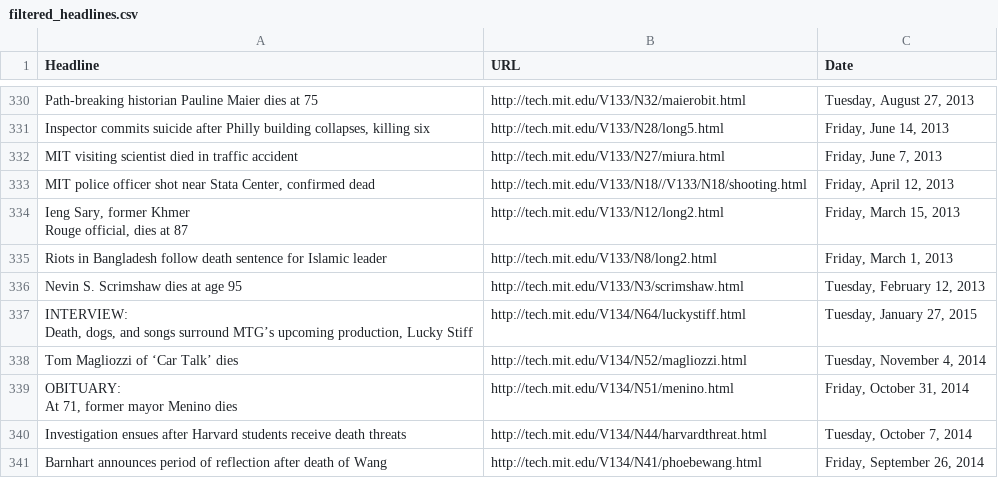
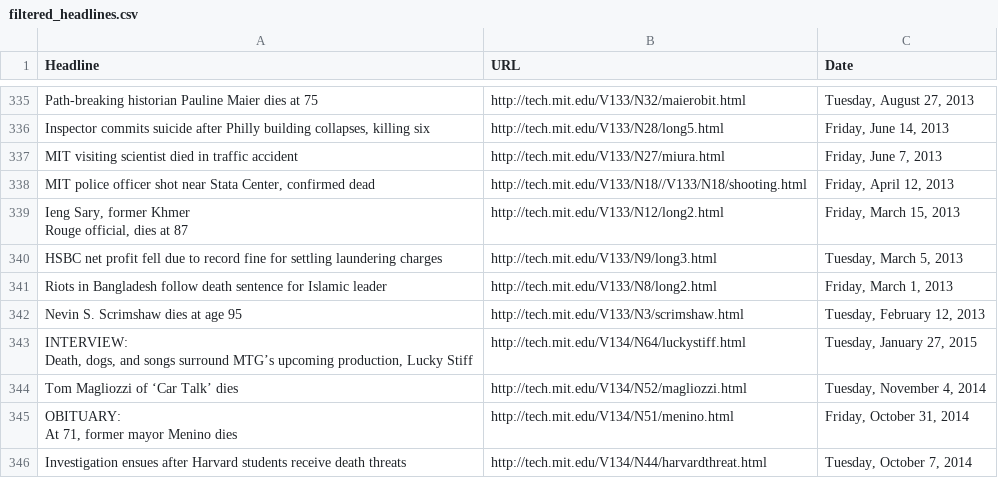
Before and after one commit to john-osullivan/cms-tech-scraper, a CSV file: filtered_headlines.csv, drawn as a sheet; only a part is shown, gaps mark what is left out; the shorter side is filled out with more unchanged rows; the diff covers the shown part only.

Commit message:
Added 'fell' to the KEYWORDS list, got another 60 results.

```diff
--- a/filtered_headlines.csv
+++ b/filtered_headlines.csv
@@ -388,2 +393,3 @@ Rouge official, dies at 87
 ",http://tech.mit.edu/V133/N12/long2.html,"Friday, March 15, 2013"
+ HSBC net profit fell due to record fine for settling laundering charges,http://tech.mit.edu/V133/N9/long3.html,"Tuesday, March 5, 2013"
  Riots in Bangladesh follow death sentence for Islamic leader,http://tech.mit.edu/V133/N8/long2.html,"Friday, March 1, 2013"
```
Also changed, not shown: 5 added rows elsewhere in this file, 1 other file.
